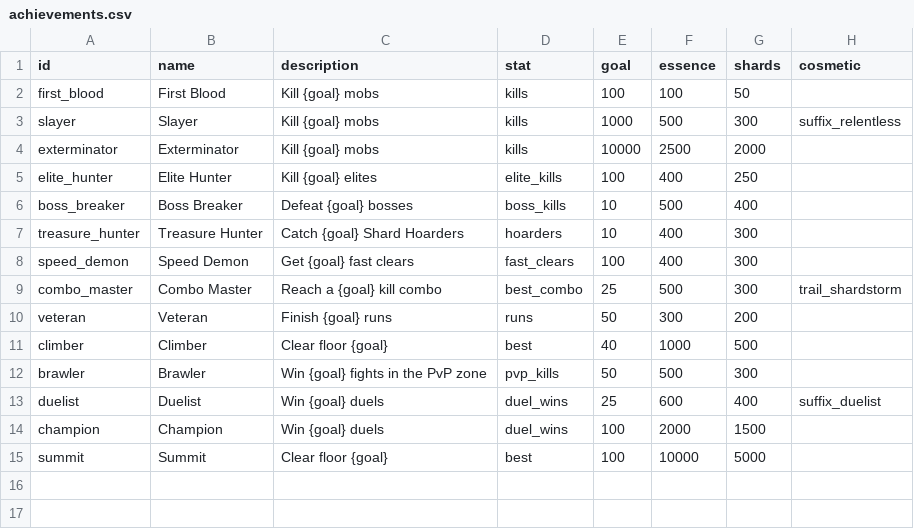
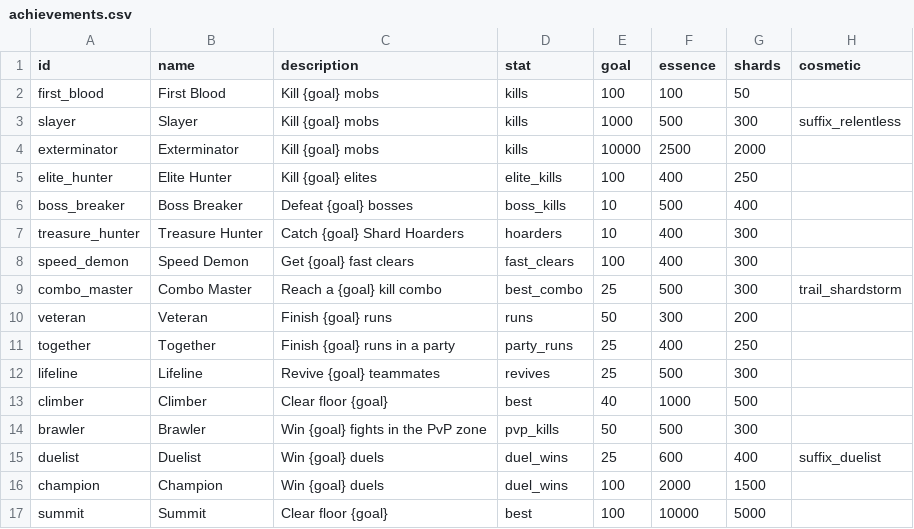
Before and after one commit to charky-p/aurora-plugin, a CSV file: scripts/data/gauntlet/achievements.csv, drawn as a sheet; the diff names each change by its address in the sheet, - before the commit and + after, or states it on an @@ line.

Commit message:
[C] Gauntlet co-op revives: a downed player leaves a marker where they fell, a teammate sneaking by it for 3 seconds (revive_seconds) brings them back there with 30% health (revive_health), both see it on the action bar; revives and party runs are counted, with the Lifeline and Together achievements

```diff
--- a/scripts/data/gauntlet/achievements.csv
+++ b/scripts/data/gauntlet/achievements.csv
+row 11: together | Together | Finish {goal} runs in a party | party_runs | 25 | 400 | 250
+row 12: lifeline | Lifeline | Revive {goal} teammates | revives | 25 | 500 | 300
```
Also changed, not shown: scripts/data/gauntlet/settings.csv, 5 other files.
